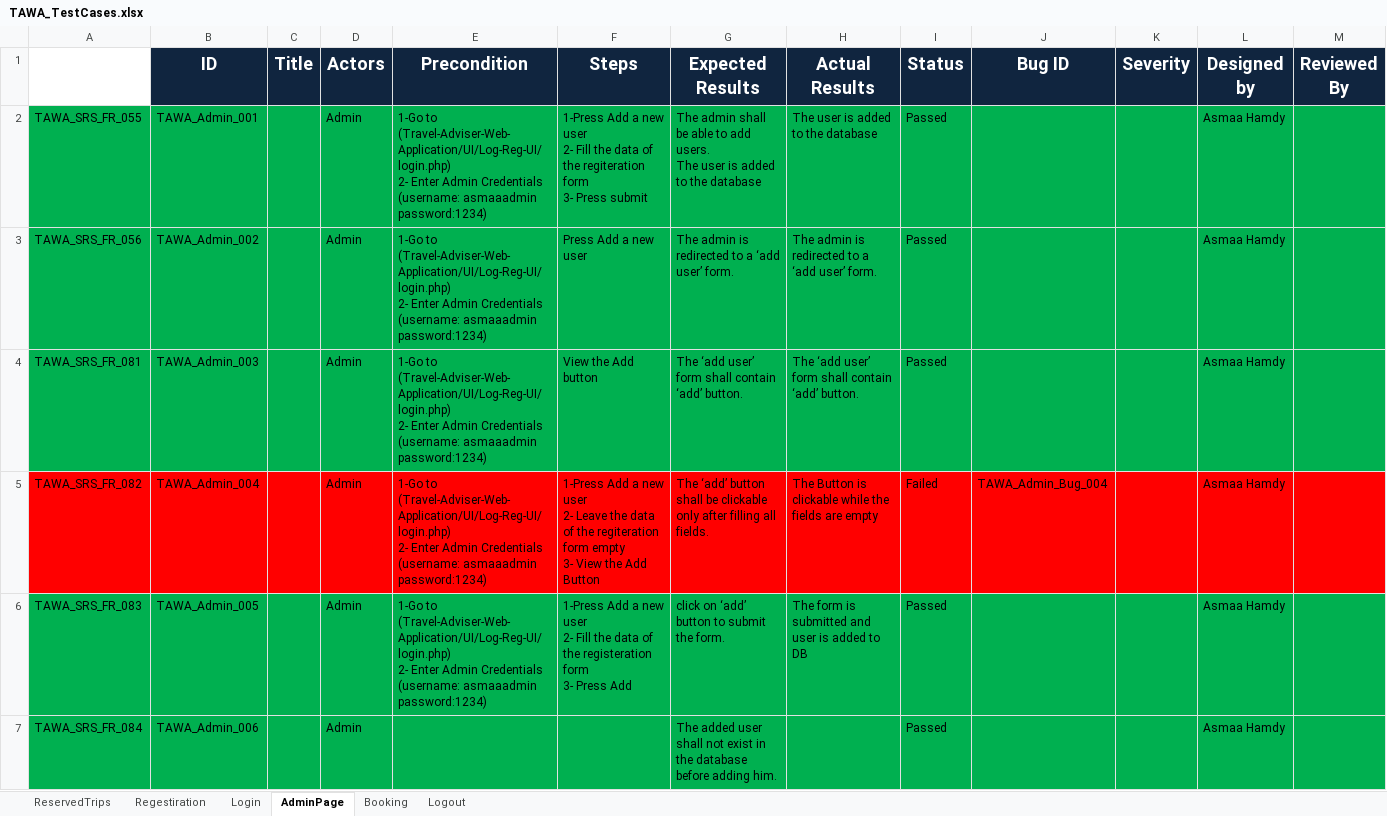
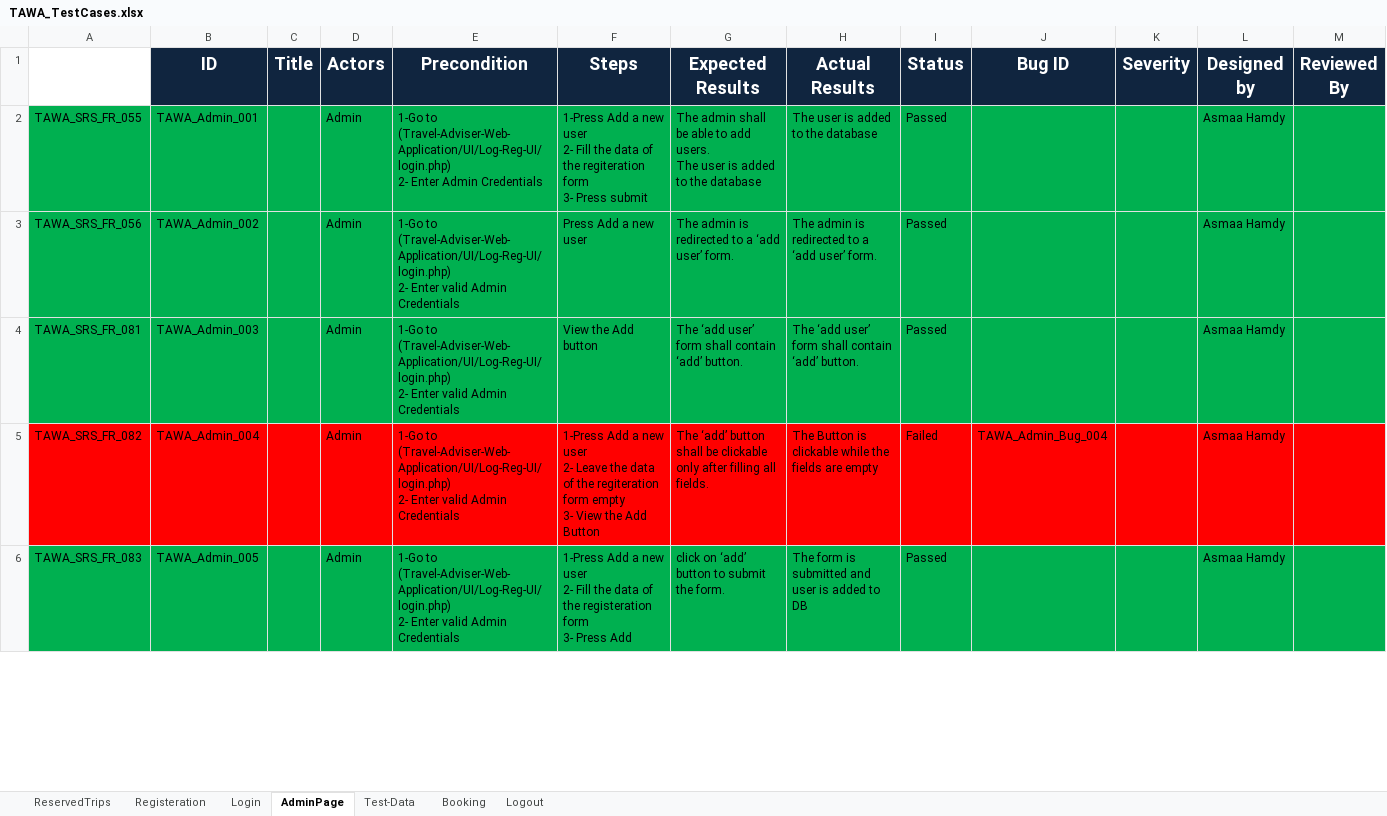
Before and after one commit to asmaahamdy250/Travel-Adviser-Web-Application, an Excel workbook: Testing/Test Cases/TAWA_TestCases.xlsx, sheet AdminPage, drawn as a sheet; only a part is shown; values as stored, in another font and other column widths than the file's, no borders; the diff covers the shown part only; the diff names each change by its address in the sheet, - before the commit and + after, or states it on an @@ line.

Commit message:
Test-case update
Test Data are added and admin module test-cases are updated

```diff
--- a/Testing/Test Cases/TAWA_TestCases.xlsx (sheet AdminPage)
+++ b/Testing/Test Cases/TAWA_TestCases.xlsx (sheet AdminPage)
-sheet tab: Regestiration
+sheet tab: Registeration
+sheet tab: Test-Data
-E2 (Precondition): …Admin Credentials (username: asmaaadmin password:1234)
+E2 (Precondition): …Admin Credentials
-E3:E6 (Precondition): …2- Enter Admin Credentials (username: asmaaadmin password:1234)
+E3:E6 (Precondition): …2- Enter valid Admin Credentials
-row 7: TAWA_SRS_FR_084 | TAWA_Admin_006 |  | Admin |  |  | The added user shall not exist in the database before adding him. |  | Passed |  |  | Asmaa Hamdy
```
Also changed, not shown: 1 removed row and 41 edited cells elsewhere in this sheet.
